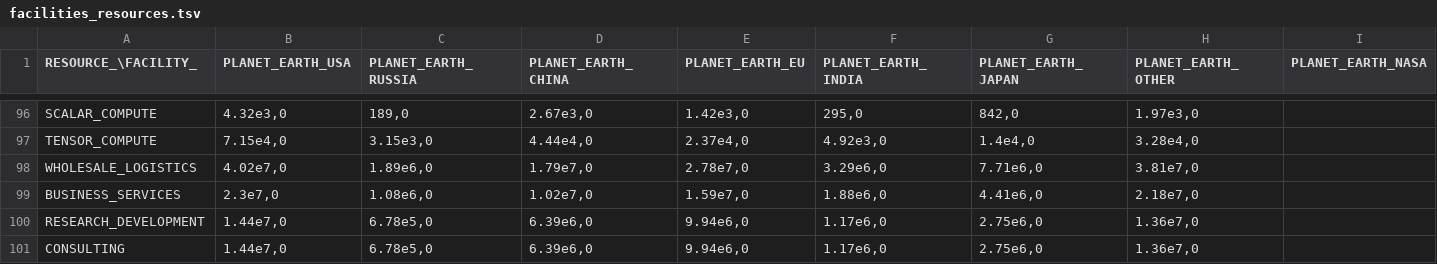
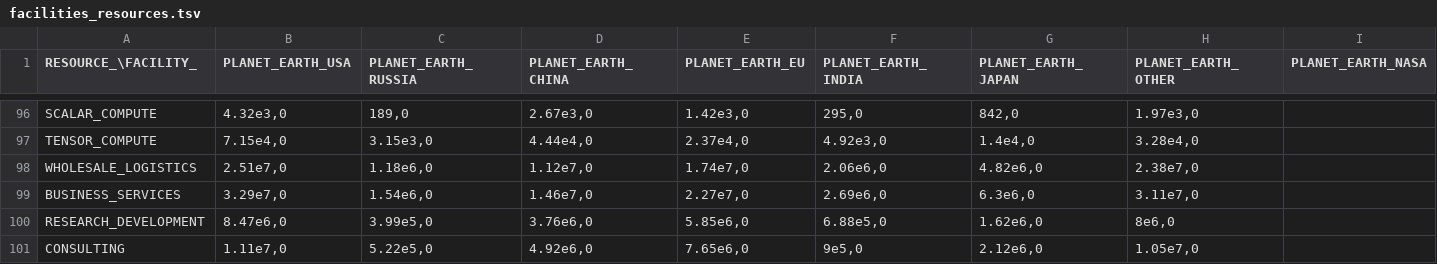
Before and after one commit to t2civ/astropolis_public, a TSV file: tables/facilities_resources.tsv, drawn as a sheet; only a part is shown, gaps mark what is left out; the diff covers the shown part only; the diff names each change by its address in the sheet, - before the commit and + after, or states it on an @@ line.

```diff
--- a/tables/facilities_resources.tsv
+++ b/tables/facilities_resources.tsv
-B98 (PLANET_EARTH_USA): 4.02e7,0
+B98 (PLANET_EARTH_USA): 2.51e7,0
-C98 (PLANET_EARTH_RUSSIA): 1.89e6,0
+C98 (PLANET_EARTH_RUSSIA): 1.18e6,0
-D98 (PLANET_EARTH_CHINA): 1.79e7,0
+D98 (PLANET_EARTH_CHINA): 1.12e7,0
-E98 (PLANET_EARTH_EU): 2.78e7,0
+E98 (PLANET_EARTH_EU): 1.74e7,0
-F98 (PLANET_EARTH_INDIA): 3.29e6,0
+F98 (PLANET_EARTH_INDIA): 2.06e6,0
-G98 (PLANET_EARTH_JAPAN): 7.71e6,0
+G98 (PLANET_EARTH_JAPAN): 4.82e6,0
-H98 (PLANET_EARTH_OTHER): 3.81e7,0
+H98 (PLANET_EARTH_OTHER): 2.38e7,0
-B99 (PLANET_EARTH_USA): 2.3e7,0
+B99 (PLANET_EARTH_USA): 3.29e7,0
-C99 (PLANET_EARTH_RUSSIA): 1.08e6,0
+C99 (PLANET_EARTH_RUSSIA): 1.54e6,0
-D99 (PLANET_EARTH_CHINA): 1.02e7,0
+D99 (PLANET_EARTH_CHINA): 1.46e7,0
-E99 (PLANET_EARTH_EU): 1.59e7,0
+E99 (PLANET_EARTH_EU): 2.27e7,0
-F99 (PLANET_EARTH_INDIA): 1.88e6,0
+F99 (PLANET_EARTH_INDIA): 2.69e6,0
-G99 (PLANET_EARTH_JAPAN): 4.41e6,0
+G99 (PLANET_EARTH_JAPAN): 6.3e6,0
-H99 (PLANET_EARTH_OTHER): 2.18e7,0
+H99 (PLANET_EARTH_OTHER): 3.11e7,0
-B100 (PLANET_EARTH_USA): 1.44e7,0
+B100 (PLANET_EARTH_USA): 8.47e6,0
-C100 (PLANET_EARTH_RUSSIA): 6.78e5,0
+C100 (PLANET_EARTH_RUSSIA): 3.99e5,0
-D100 (PLANET_EARTH_CHINA): 6.39e6,0
+D100 (PLANET_EARTH_CHINA): 3.76e6,0
-E100 (PLANET_EARTH_EU): 9.94e6,0
+E100 (PLANET_EARTH_EU): 5.85e6,0
-F100 (PLANET_EARTH_INDIA): 1.17e6,0
+F100 (PLANET_EARTH_INDIA): 6.88e5,0
-G100 (PLANET_EARTH_JAPAN): 2.75e6,0
+G100 (PLANET_EARTH_JAPAN): 1.62e6,0
-H100 (PLANET_EARTH_OTHER): 1.36e7,0
+H100 (PLANET_EARTH_OTHER): 8e6,0
-B101 (PLANET_EARTH_USA): 1.44e7,0
+B101 (PLANET_EARTH_USA): 1.11e7,0
-C101 (PLANET_EARTH_RUSSIA): 6.78e5,0
+C101 (PLANET_EARTH_RUSSIA): 5.22e5,0
-D101 (PLANET_EARTH_CHINA): 6.39e6,0
+D101 (PLANET_EARTH_CHINA): 4.92e6,0
-E101 (PLANET_EARTH_EU): 9.94e6,0
+E101 (PLANET_EARTH_EU): 7.65e6,0
-F101 (PLANET_EARTH_INDIA): 1.17e6,0
+F101 (PLANET_EARTH_INDIA): 9e5,0
-G101 (PLANET_EARTH_JAPAN): 2.75e6,0
+G101 (PLANET_EARTH_JAPAN): 2.12e6,0
-H101 (PLANET_EARTH_OTHER): 1.36e7,0
+H101 (PLANET_EARTH_OTHER): 1.05e7,0
```
Also changed, not shown: 35 edited cells elsewhere in this file, tables/modules.tsv, tables/operations.tsv, 6 other files.
